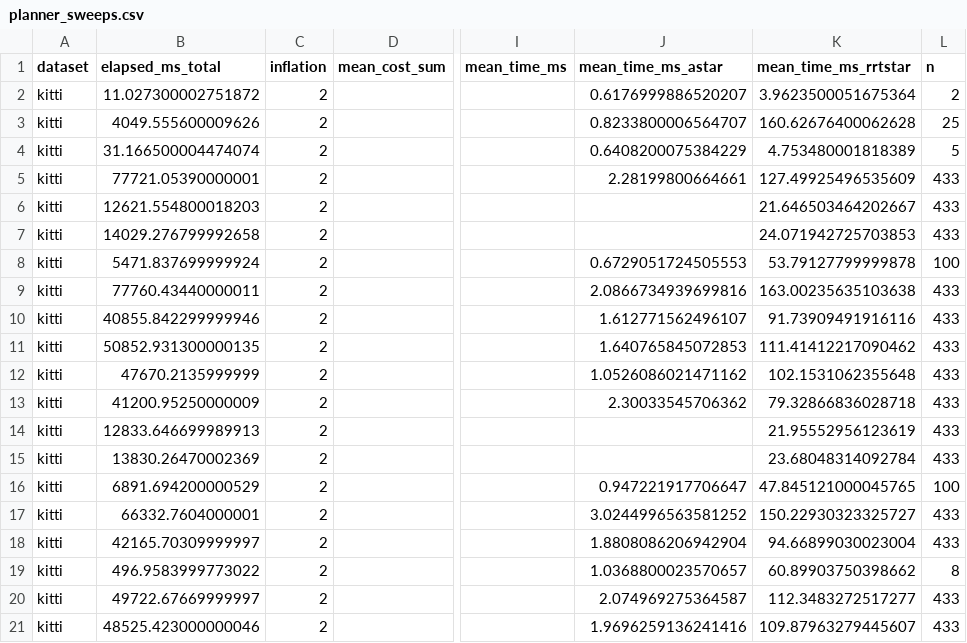
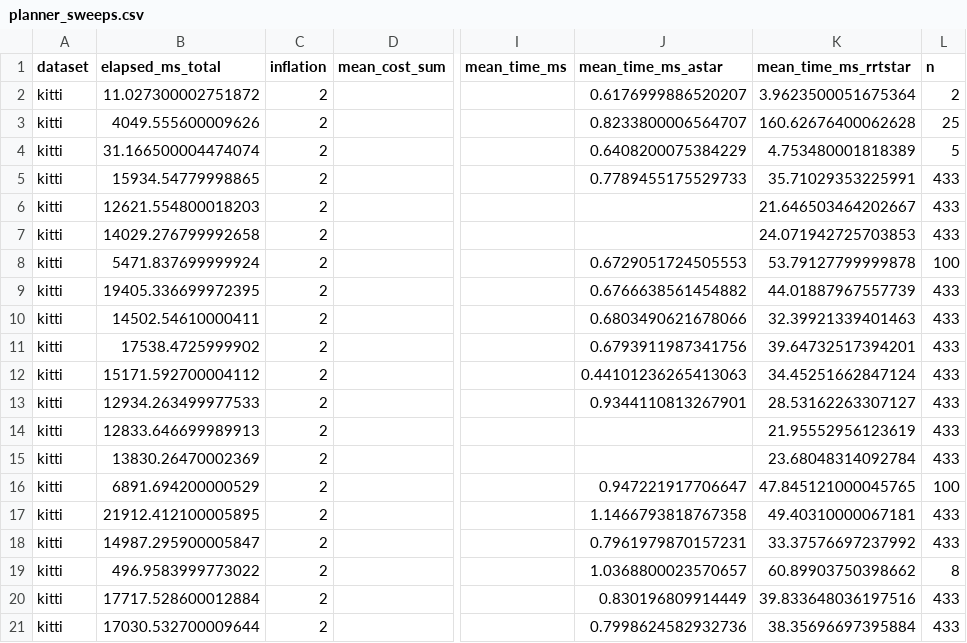
Before and after one commit to vink246/Costmap-Generation-Evaluation, a CSV file: results/planner_sweeps.csv, drawn as a sheet; only a part is shown, gaps mark what is left out; the diff covers the shown part only; the diff names each change by its address in the sheet, - before the commit and + after, or states it on an @@ line.

Commit message:
Update planner eval and report after normalization + PR fixes

```diff
--- a/results/planner_sweeps.csv
+++ b/results/planner_sweeps.csv
-B5 (elapsed_ms_total): 77721.05390000001
+B5 (elapsed_ms_total): 15934.54779998865
-J5 (mean_time_ms_astar): 2.28199800664661
+J5 (mean_time_ms_astar): 0.7789455175529733
-K5 (mean_time_ms_rrtstar): 127.49925496535609
+K5 (mean_time_ms_rrtstar): 35.71029353225991
-B9 (elapsed_ms_total): 77760.43440000011
+B9 (elapsed_ms_total): 19405.336699972395
-J9 (mean_time_ms_astar): 2.0866734939699816
+J9 (mean_time_ms_astar): 0.6766638561454882
-K9 (mean_time_ms_rrtstar): 163.00235635103638
+K9 (mean_time_ms_rrtstar): 44.01887967557739
-B10 (elapsed_ms_total): 40855.842299999946
+B10 (elapsed_ms_total): 14502.54610000411
-J10 (mean_time_ms_astar): 1.612771562496107
+J10 (mean_time_ms_astar): 0.6803490621678066
-K10 (mean_time_ms_rrtstar): 91.73909491916116
+K10 (mean_time_ms_rrtstar): 32.39921339401463
-B11 (elapsed_ms_total): 50852.931300000135
+B11 (elapsed_ms_total): 17538.4725999902
-J11 (mean_time_ms_astar): 1.640765845072853
+J11 (mean_time_ms_astar): 0.6793911987341756
-K11 (mean_time_ms_rrtstar): 111.41412217090462
+K11 (mean_time_ms_rrtstar): 39.64732517394201
-B12 (elapsed_ms_total): 47670.2135999999
+B12 (elapsed_ms_total): 15171.592700004112
-J12 (mean_time_ms_astar): 1.0526086021471162
+J12 (mean_time_ms_astar): 0.44101236265413063
-K12 (mean_time_ms_rrtstar): 102.1531062355648
+K12 (mean_time_ms_rrtstar): 34.45251662847124
-B13 (elapsed_ms_total): 41200.95250000009
+B13 (elapsed_ms_total): 12934.263499977533
-J13 (mean_time_ms_astar): 2.30033545706362
+J13 (mean_time_ms_astar): 0.9344110813267901
-K13 (mean_time_ms_rrtstar): 79.32866836028718
+K13 (mean_time_ms_rrtstar): 28.53162263307127
-B17 (elapsed_ms_total): 66332.7604000001
+B17 (elapsed_ms_total): 21912.412100005895
-J17 (mean_time_ms_astar): 3.0244996563581252
+J17 (mean_time_ms_astar): 1.1466793818767358
-K17 (mean_time_ms_rrtstar): 150.22930323325727
+K17 (mean_time_ms_rrtstar): 49.40310000067181
-B18 (elapsed_ms_total): 42165.70309999997
+B18 (elapsed_ms_total): 14987.295900005847
-J18 (mean_time_ms_astar): 1.8808086206942904
+J18 (mean_time_ms_astar): 0.7961979870157231
-K18 (mean_time_ms_rrtstar): 94.66899030023004
+K18 (mean_time_ms_rrtstar): 33.37576697237992
-B20 (elapsed_ms_total): 49722.67669999997
+B20 (elapsed_ms_total): 17717.528600012884
-J20 (mean_time_ms_astar): 2.074969275364587
+J20 (mean_time_ms_astar): 0.830196809914449
-K20 (mean_time_ms_rrtstar): 112.3483272517277
+K20 (mean_time_ms_rrtstar): 39.833648036197516
-B21 (elapsed_ms_total): 48525.423000000046
+B21 (elapsed_ms_total): 17030.532700009644
-J21 (mean_time_ms_astar): 1.9696259136241416
+J21 (mean_time_ms_astar): 0.7998624582932736
-K21 (mean_time_ms_rrtstar): 109.87963279445607
+K21 (mean_time_ms_rrtstar): 38.35696697395884
```
Also changed, not shown: 51 edited cells elsewhere in this file, 2 other files.
